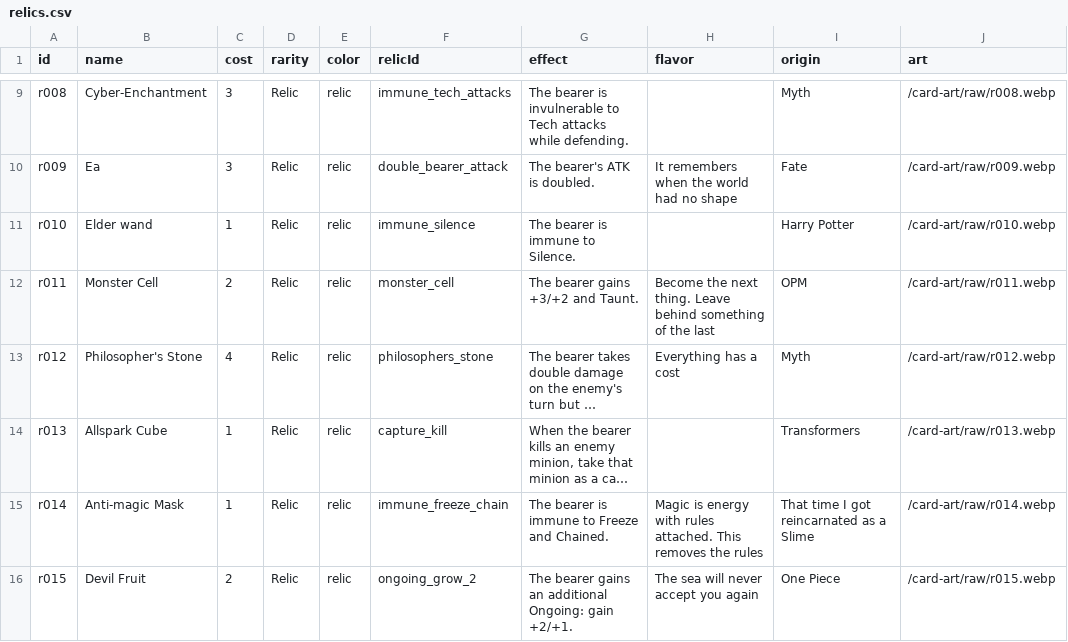
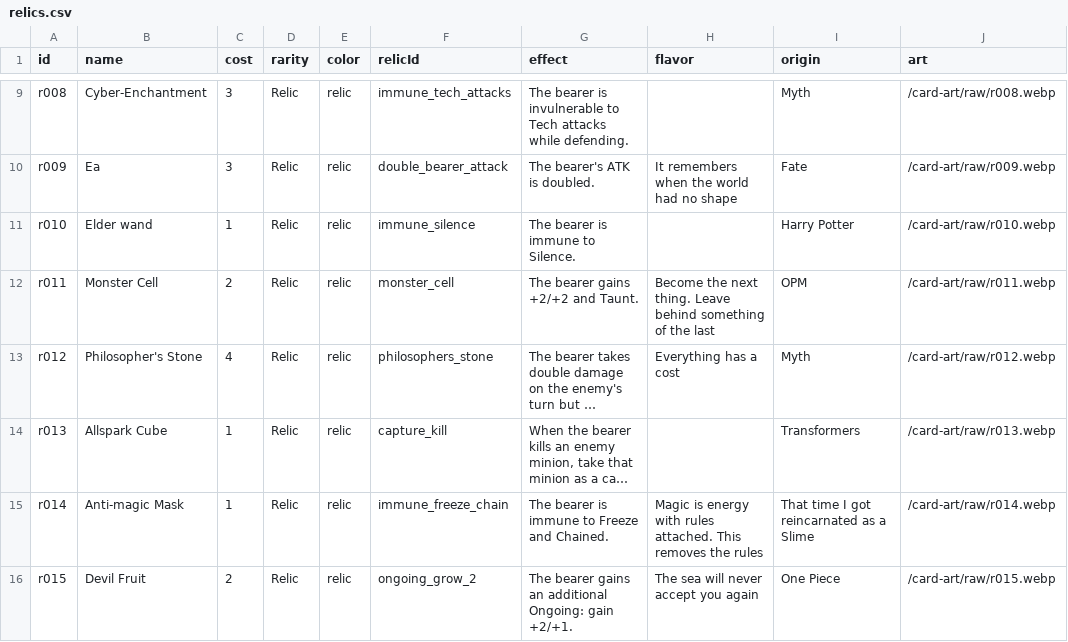
Before and after one commit to Ross-ai-lab/convergence-card-game, a CSV file: source/data/relics.csv, drawn as a sheet; only a part is shown, gaps mark what is left out; long unchanged cells end in …; the diff names each change by its address in the sheet, - before the commit and + after, or states it on an @@ line.

```diff
--- a/source/data/relics.csv
+++ b/source/data/relics.csv
-G12 (effect): The bearer gains +3/+2 and Taunt.
+G12 (effect): The bearer gains +2/+2 and Taunt.
```
Also changed, not shown: 19 other files.
